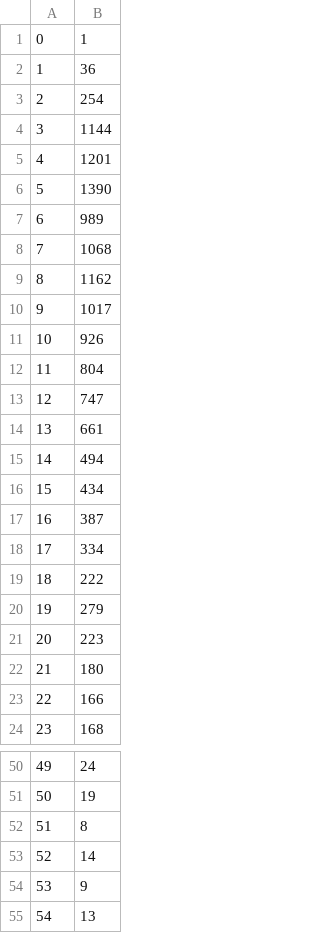
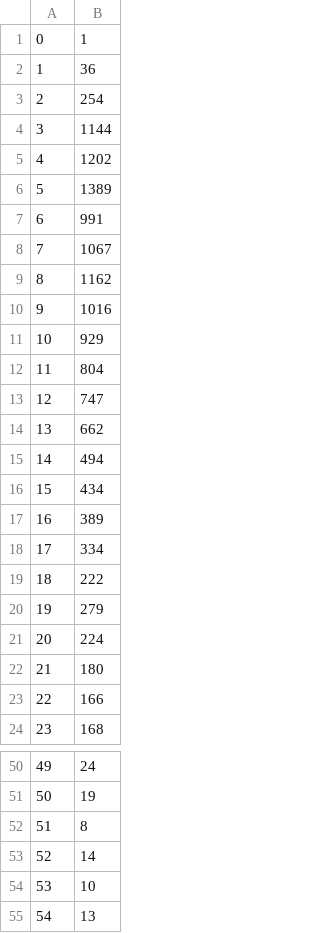
Before and after one commit to ckrause/loda, a CSV file: stats/program_lengths.csv, drawn as a sheet; only a part is shown, gaps mark what is left out.

Commit message:
updated 21 programs

```diff
--- a/stats/program_lengths.csv
+++ b/stats/program_lengths.csv
@@ -4,15 +4,15 @@
 3,1144
-4,1201
-5,1390
-6,989
-7,1068
+4,1202
+5,1389
+6,991
+7,1067
 8,1162
-9,1017
-10,926
+9,1016
+10,929
 11,804
 12,747
-13,661
+13,662
 14,494
 15,434
-16,387
+16,389
 17,334
@@ -20,3 +20,3 @@
 19,279
-20,223
+20,224
 21,180
@@ -53,3 +53,3 @@
 52,14
-53,9
+53,10
 54,13
```
Also changed, not shown: 25 other files.
